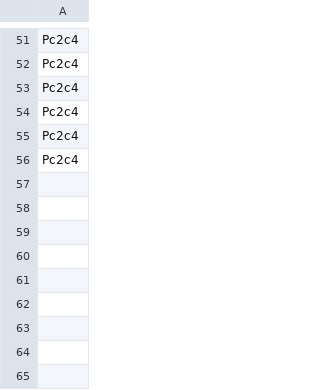
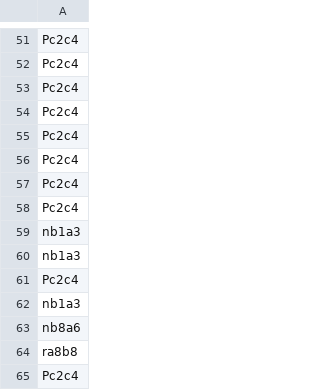
Before and after one commit to lineality/rust_chess_server_experiments, a CSV file: tinyhttp_chess/games/game/moves.csv, drawn as a sheet; only a part is shown, gaps mark what is left out; the diff names each change by its address in the sheet, - before the commit and + after, or states it on an @@ line.

```diff
--- a/tinyhttp_chess/games/game/moves.csv
+++ b/tinyhttp_chess/games/game/moves.csv
+row 57: Pc2c4
+row 58: Pc2c4
+row 59: nb1a3
+row 60: nb1a3
+row 61: Pc2c4
+row 62: nb1a3
+row 63: nb8a6
+row 64: ra8b8
+row 65: Pc2c4
```
Also changed, not shown: 13 other files.
